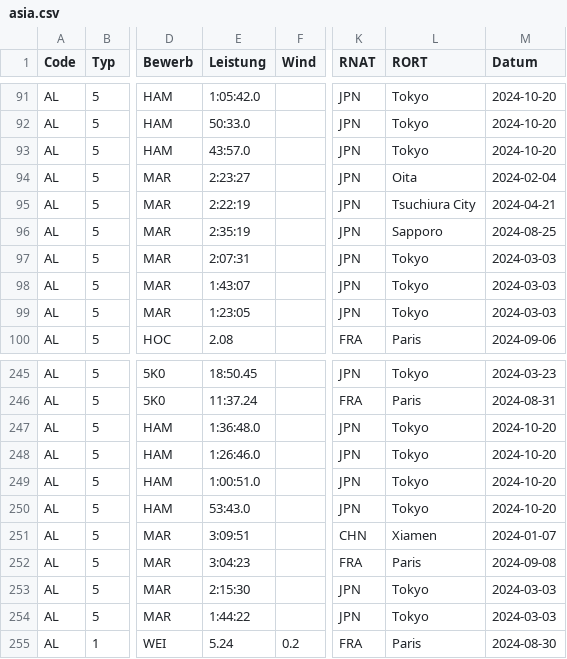
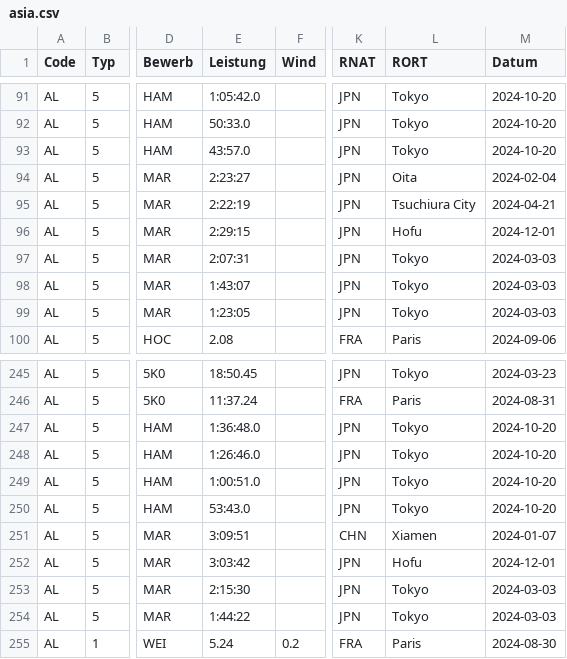
Before and after one commit to nimarion/para-records, a CSV file: leads/asia.csv, drawn as a sheet; only a part is shown, gaps mark what is left out; the diff names each change by its address in the sheet, - before the commit and + after, or states it on an @@ line.

```diff
--- a/leads/asia.csv
+++ b/leads/asia.csv
-E96 (Leistung): 2:35:19
+E96 (Leistung): 2:29:15
-L96 (RORT): Sapporo
+L96 (RORT): Hofu
-M96 (Datum): 2024-08-25
+M96 (Datum): 2024-12-01
-E252 (Leistung): 3:04:23
+E252 (Leistung): 3:03:42
-K252 (RNAT): FRA
+K252 (RNAT): JPN
-L252 (RORT): Paris
+L252 (RORT): Hofu
-M252 (Datum): 2024-09-08
+M252 (Datum): 2024-12-01
```
